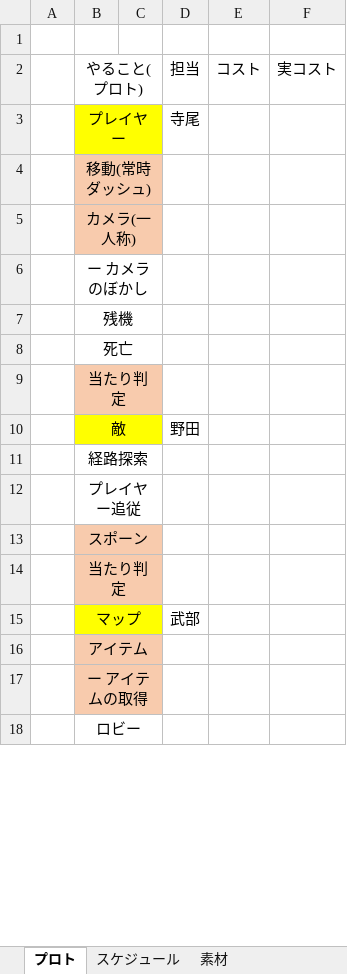
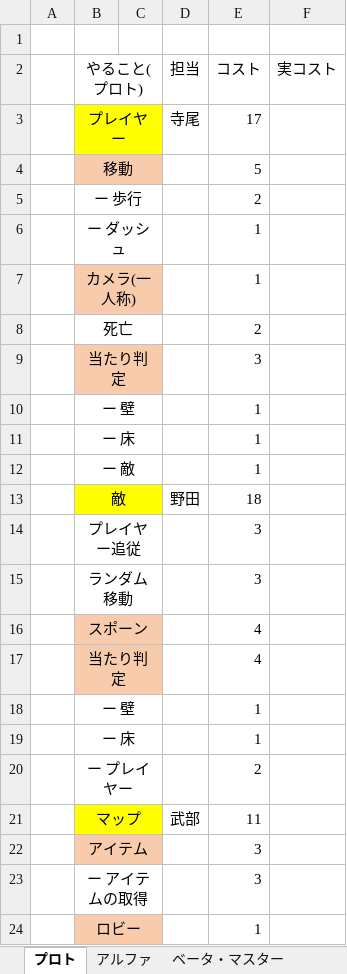
Before and after one commit to FunasakoYuga/GlassesGame, an Excel workbook: GlassesGameコスト表.xlsx, sheet プロト, drawn as a sheet; only a part is shown; values as stored, in another font and other column widths than the file's, no borders; removed rows and columns are numbered as before the commit, all else as after; the diff covers the shown part only; the diff names each change by its address in the sheet, - before the commit and + after, or states it on an @@ line.

Commit message:
コスト表

```diff
--- a/GlassesGameコスト表.xlsx (sheet プロト)
+++ b/GlassesGameコスト表.xlsx (sheet プロト)
+sheet tab: アルファ
+sheet tab: ベータ・マスター
-E3 (コスト): (empty)
+E3 (コスト): 17
-row 4:  | 移動(常時ダッシュ)
-row 5:  | カメラ(一人称)
-row 6:  | ー カメラのぼかし
-row 7:  | 残機
-row 8:  | 死亡
-row 9:  | 当たり判定
+row 4:  | 移動 |  |  | 5
+row 5:  | ー 歩行 |  |  | 2
+row 6:  | ー ダッシュ |  |  | 1
+row 7:  | カメラ(一人称) |  |  | 1
+row 8:  | 死亡 |  |  | 2
+row 9:  | 当たり判定 |  |  | 3
+row 10:  | ー 壁 |  |  | 1
+row 11:  | ー 床 |  |  | 1
+row 12:  | ー 敵 |  |  | 1
-E13 (コスト): (empty)
+E13 (コスト): 18
-row 11:  | 経路探索
-E14 (コスト): (empty)
+E14 (コスト): 3
-row 13:  | スポーン
-row 14:  | 当たり判定
+row 15:  | ランダム移動 |  |  | 3
+row 16:  | スポーン |  |  | 4
+row 17:  | 当たり判定 |  |  | 4
+row 18:  | ー 壁 |  |  | 1
+row 19:  | ー 床 |  |  | 1
+row 20:  | ー プレイヤー |  |  | 2
-E21 (コスト): (empty)
+E21 (コスト): 11
-E22:E23 (コスト): (empty)
+E22:E23 (コスト): 3
-B23:C23 fill: #F8CBAD
+B23:C23 fill: none
-B24:C24 fill: none
+B24:C24 fill: #F8CBAD
-E24 (コスト): (empty)
+E24 (コスト): 1
```
Also changed, not shown: 5 added rows, 4 removed rows and 3 edited cells elsewhere in this sheet, sheet スケジュール, sheet 素材.
